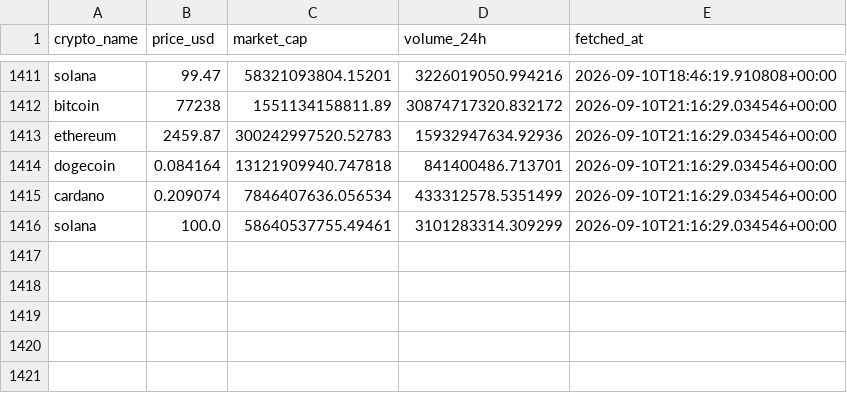
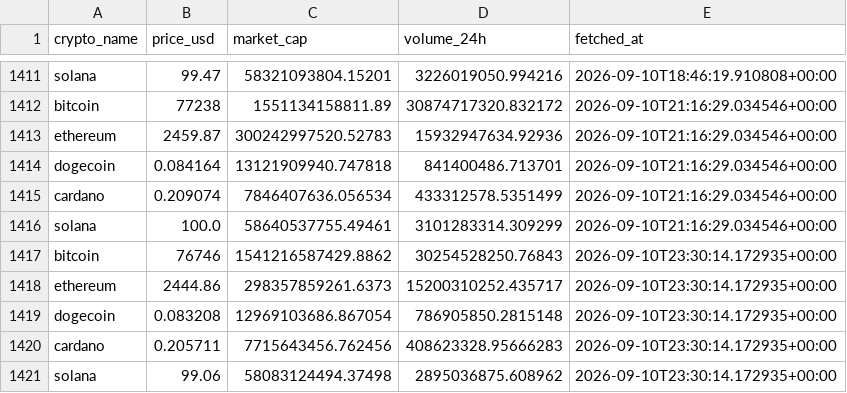
Before and after one commit to shikha-dataengineer/crypto-price-tracker, a CSV file: data/live_prices.csv, drawn as a sheet; only a part is shown, gaps mark what is left out.

```diff
--- a/data/live_prices.csv
+++ b/data/live_prices.csv
@@ -1416 +1416,6 @@ cardano,0.209074,7846407636.056534,433312578.5351499,2026-09-10T21:16:29.034546+
 solana,100.0,58640537755.49461,3101283314.309299,2026-09-10T21:16:29.034546+00:00
+bitcoin,76746,1541216587429.8862,30254528250.76843,2026-09-10T23:30:14.172935+00:00
+ethereum,2444.86,298357859261.6373,15200310252.435717,2026-09-10T23:30:14.172935+00:00
+dogecoin,0.083208,12969103686.867054,786905850.2815148,2026-09-10T23:30:14.172935+00:00
+cardano,0.205711,7715643456.762456,408623328.95666283,2026-09-10T23:30:14.172935+00:00
+solana,99.06,58083124494.37498,2895036875.608962,2026-09-10T23:30:14.172935+00:00
```
